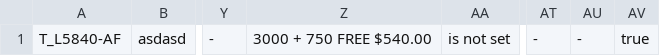
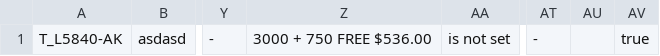
Before and after one commit to zlatkoflash/c-t, a CSV file: php/orders/csv_files/csv.csv, drawn as a sheet; only a part is shown, gaps mark what is left out; the diff names each change by its address in the sheet, - before the commit and + after, or states it on an @@ line.

```diff
--- a/php/orders/csv_files/csv.csv
+++ b/php/orders/csv_files/csv.csv
-A1: T_L5840-AF
+A1: T_L5840-AK
-Z1: 3000 + 750 FREE $540.00
+Z1: 3000 + 750 FREE $536.00
-AU1: -
+AU1: (empty)
```
Also changed, not shown: 20 other files.
